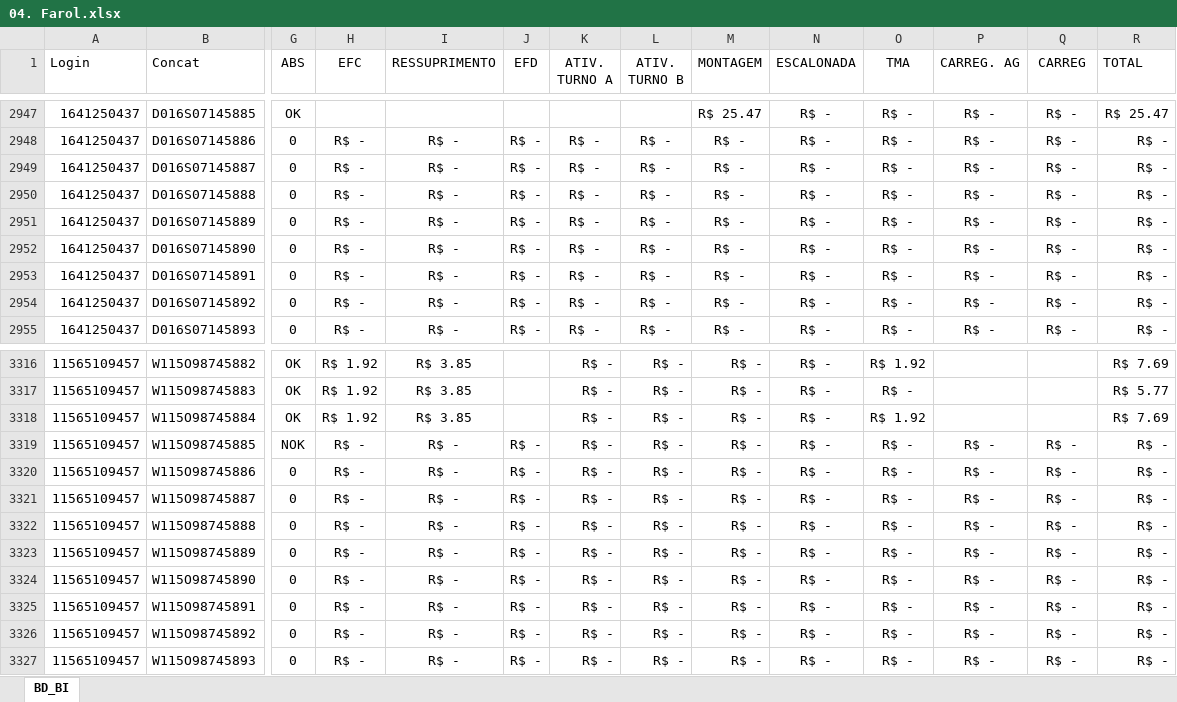
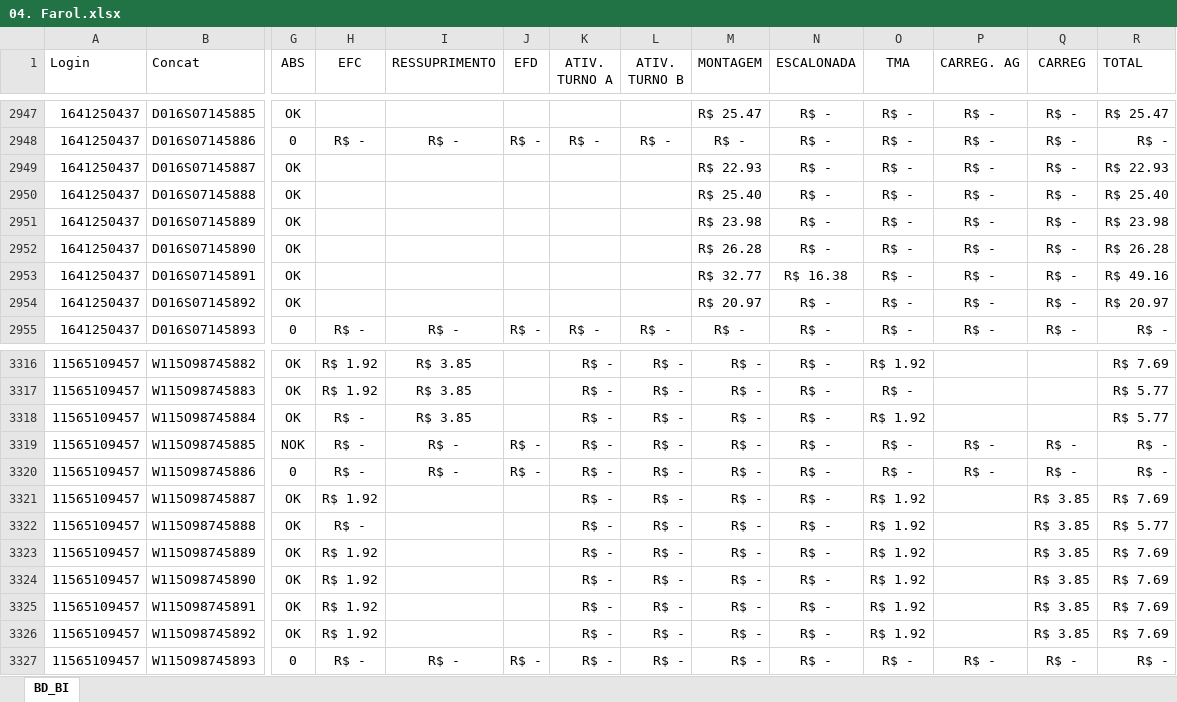
Before and after one commit to jeffersonhorizonte/bot-remuneracao, an Excel workbook: 04. Farol.xlsx, sheet BD_BI, drawn as a sheet; only a part is shown, gaps mark what is left out; values as stored, in another font and other column widths than the file's, no borders; the diff covers the shown part only; the diff names each change by its address in the sheet, - before the commit and + after, or states it on an @@ line.

```diff
--- a/04. Farol.xlsx (sheet BD_BI)
+++ b/04. Farol.xlsx (sheet BD_BI)
-G2949:G2954 (ABS): 0
+G2949:G2954 (ABS): OK
-H2949:H2954 (EFC): R$ -
+H2949:H2954 (EFC): (empty)
-I2949:I2954 (RESSUPRIMENTO): R$ -
+I2949:I2954 (RESSUPRIMENTO): (empty)
-J2949:J2954 (EFD): R$ -
+J2949:J2954 (EFD): (empty)
-K2949:K2954 (ATIV. TURNO A): R$ -
+K2949:K2954 (ATIV. TURNO A): (empty)
-L2949:L2954 (ATIV. TURNO B): R$ -
+L2949:L2954 (ATIV. TURNO B): (empty)
-M2949 (MONTAGEM): R$ -
+M2949 (MONTAGEM): R$ 22.93
-R2949 (TOTAL): R$ -
+R2949 (TOTAL): R$ 22.93
-M2950 (MONTAGEM): R$ -
+M2950 (MONTAGEM): R$ 25.40
-R2950 (TOTAL): R$ -
+R2950 (TOTAL): R$ 25.40
-M2951 (MONTAGEM): R$ -
+M2951 (MONTAGEM): R$ 23.98
-R2951 (TOTAL): R$ -
+R2951 (TOTAL): R$ 23.98
-M2952 (MONTAGEM): R$ -
+M2952 (MONTAGEM): R$ 26.28
-R2952 (TOTAL): R$ -
+R2952 (TOTAL): R$ 26.28
-M2953 (MONTAGEM): R$ -
+M2953 (MONTAGEM): R$ 32.77
-N2953 (ESCALONADA): R$ -
+N2953 (ESCALONADA): R$ 16.38
-R2953 (TOTAL): R$ -
+R2953 (TOTAL): R$ 49.16
-M2954 (MONTAGEM): R$ -
+M2954 (MONTAGEM): R$ 20.97
-R2954 (TOTAL): R$ -
+R2954 (TOTAL): R$ 20.97
-H3318 (EFC): R$ 1.92
+H3318 (EFC): R$ -
-R3318 (TOTAL): R$ 7.69
+R3318 (TOTAL): R$ 5.77
-G3321:G3326 (ABS): 0
+G3321:G3326 (ABS): OK
-H3321 (EFC): R$ -
+H3321 (EFC): R$ 1.92
-I3321:I3326 (RESSUPRIMENTO): R$ -
+I3321:I3326 (RESSUPRIMENTO): (empty)
-J3321:J3326 (EFD): R$ -
+J3321:J3326 (EFD): (empty)
-O3321:O3326 (TMA): R$ -
+O3321:O3326 (TMA): R$ 1.92
-P3321:P3326 (CARREG. AG): R$ -
+P3321:P3326 (CARREG. AG): (empty)
-Q3321:Q3326 (CARREG): R$ -
+Q3321:Q3326 (CARREG): R$ 3.85
-R3321 (TOTAL): R$ -
+R3321 (TOTAL): R$ 7.69
-R3322 (TOTAL): R$ -
+R3322 (TOTAL): R$ 5.77
-H3323:H3326 (EFC): R$ -
+H3323:H3326 (EFC): R$ 1.92
-R3323:R3326 (TOTAL): R$ -
+R3323:R3326 (TOTAL): R$ 7.69
```
Also changed, not shown: 779 edited cells elsewhere in this sheet.
